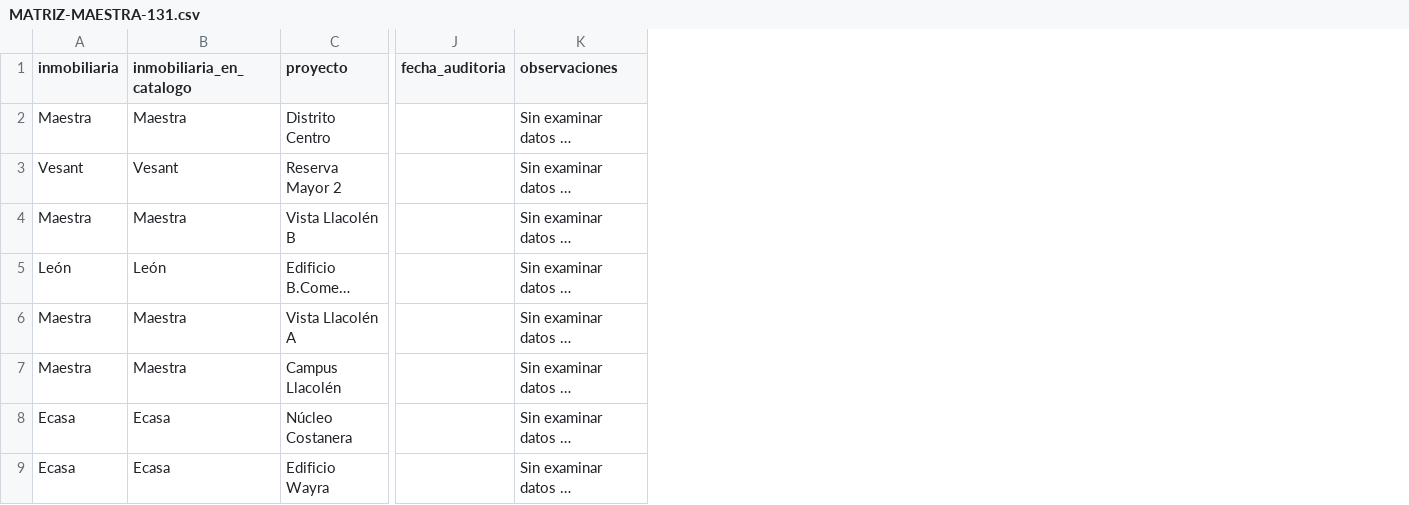
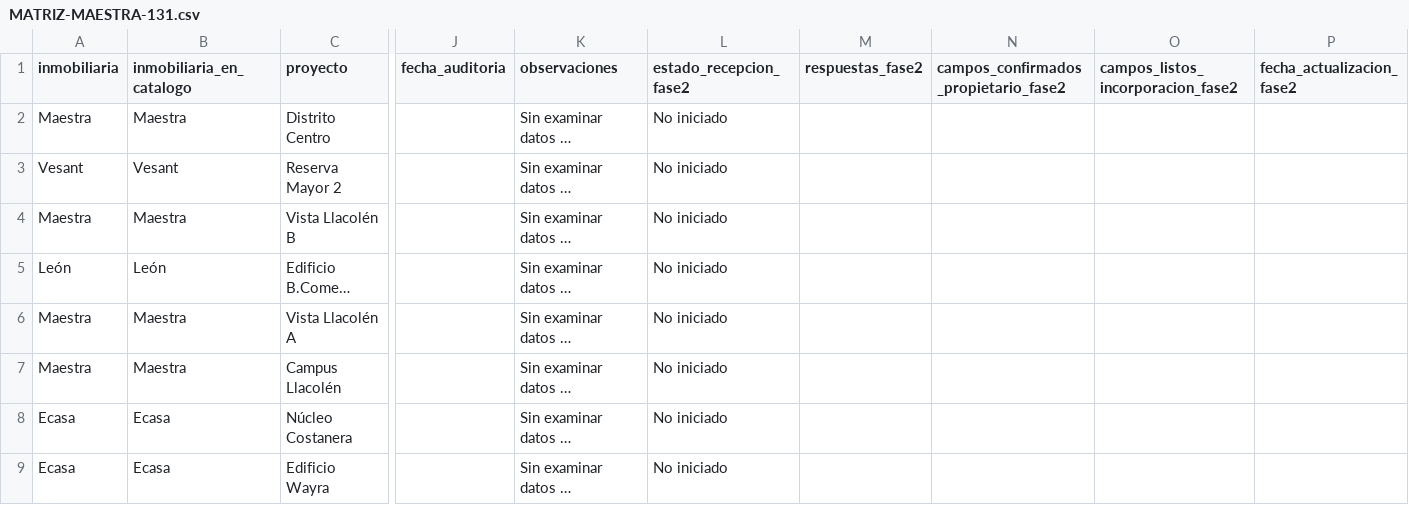
Before and after one commit to lasopho/sollahms-web, a CSV file: docs/catalog-data-completeness-20261116/master/MATRIZ-MAESTRA-131.csv, drawn as a sheet; only a part is shown, gaps mark what is left out; long unchanged cells end in …; the diff names each change by its address in the sheet, - before the commit and + after, or states it on an @@ line.

Commit message:
docs: prepara recepcion Leben y registra cuatro precios pendientes

```diff
--- a/docs/catalog-data-completeness-20261116/master/MATRIZ-MAESTRA-131.csv
+++ b/docs/catalog-data-completeness-20261116/master/MATRIZ-MAESTRA-131.csv
+column L (estado_recepcion_fase2), rows 2-9: all No iniciado
+column M (respuestas_fase2), empty
+column N, row 1: campos_confirmados_propietario_fase2
+column O, row 1: campos_listos_incorporacion_fase2
+column P (fecha_actualizacion_fase2), empty
```
Also changed, not shown: docs/catalog-data-completeness-20261116/leben/DATOS-PENDIENTES-PROPIETARIO.csv, docs/catalog-data-completeness-20261116/leben/FUENTES-DOCUMENTALES.csv, 49 other files.
